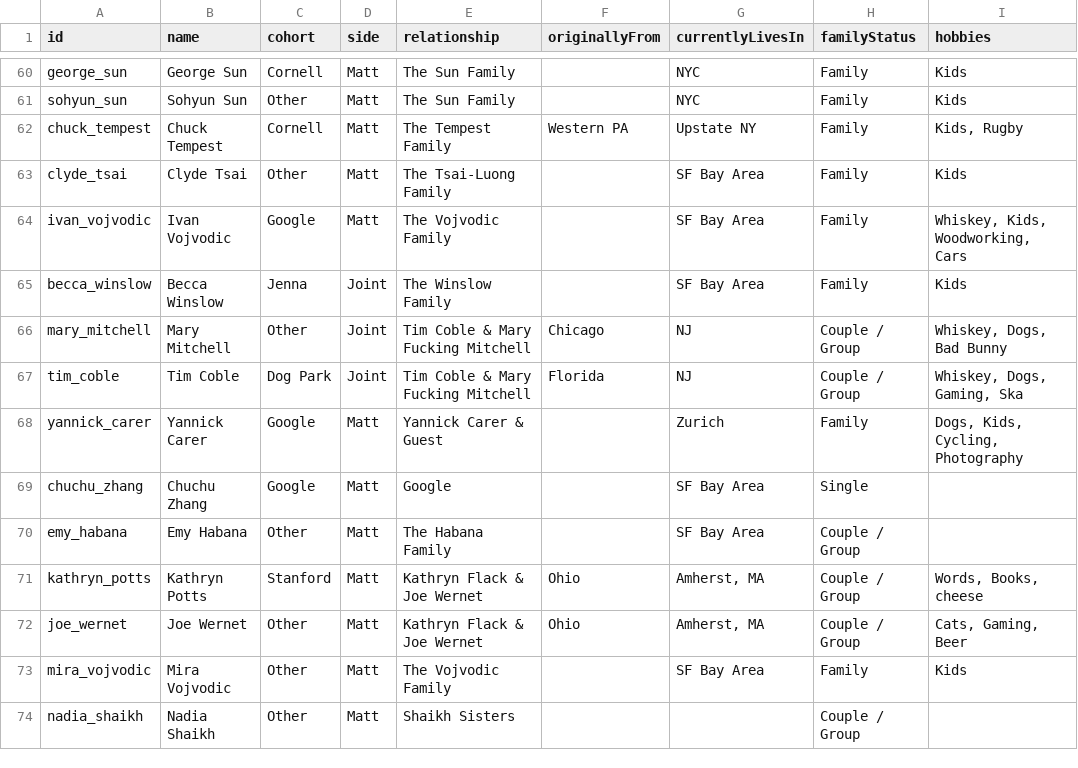
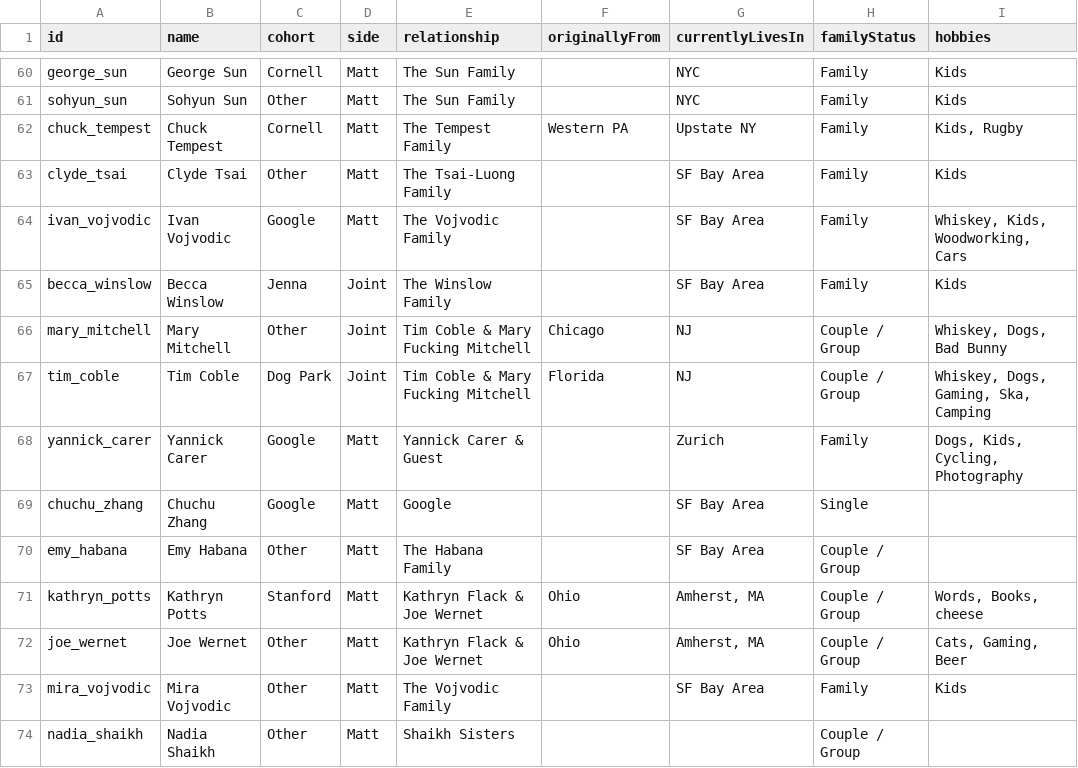
Before and after one commit to mhoying/wedding-graph, a CSV file: public/guests_template.csv, drawn as a sheet; only a part is shown, gaps mark what is left out.

```diff
--- a/public/guests_template.csv
+++ b/public/guests_template.csv
@@ -66,3 +66,3 @@ becca_winslow,"Becca Winslow","Jenna","Joint","The Winslow Family","","SF Bay Ar
 mary_mitchell,"Mary Mitchell","Other","Joint","Tim Coble & Mary Fucking Mitchell","Chicago","NJ","Couple / Group","Whiskey, Dogs, Bad Bunny"
-tim_coble,"Tim Coble","Dog Park","Joint","Tim Coble & Mary Fucking Mitchell","Florida","NJ","Couple / Group","Whiskey, Dogs, Gaming, Ska"
+tim_coble,"Tim Coble","Dog Park","Joint","Tim Coble & Mary Fucking Mitchell","Florida","NJ","Couple / Group","Whiskey, Dogs, Gaming, Ska, Camping"
 yannick_carer,"Yannick Carer","Google","Matt","Yannick Carer & Guest","","Zurich","Family","Dogs, Kids, Cycling, Photography"
```
Also changed, not shown: 1 other file.
